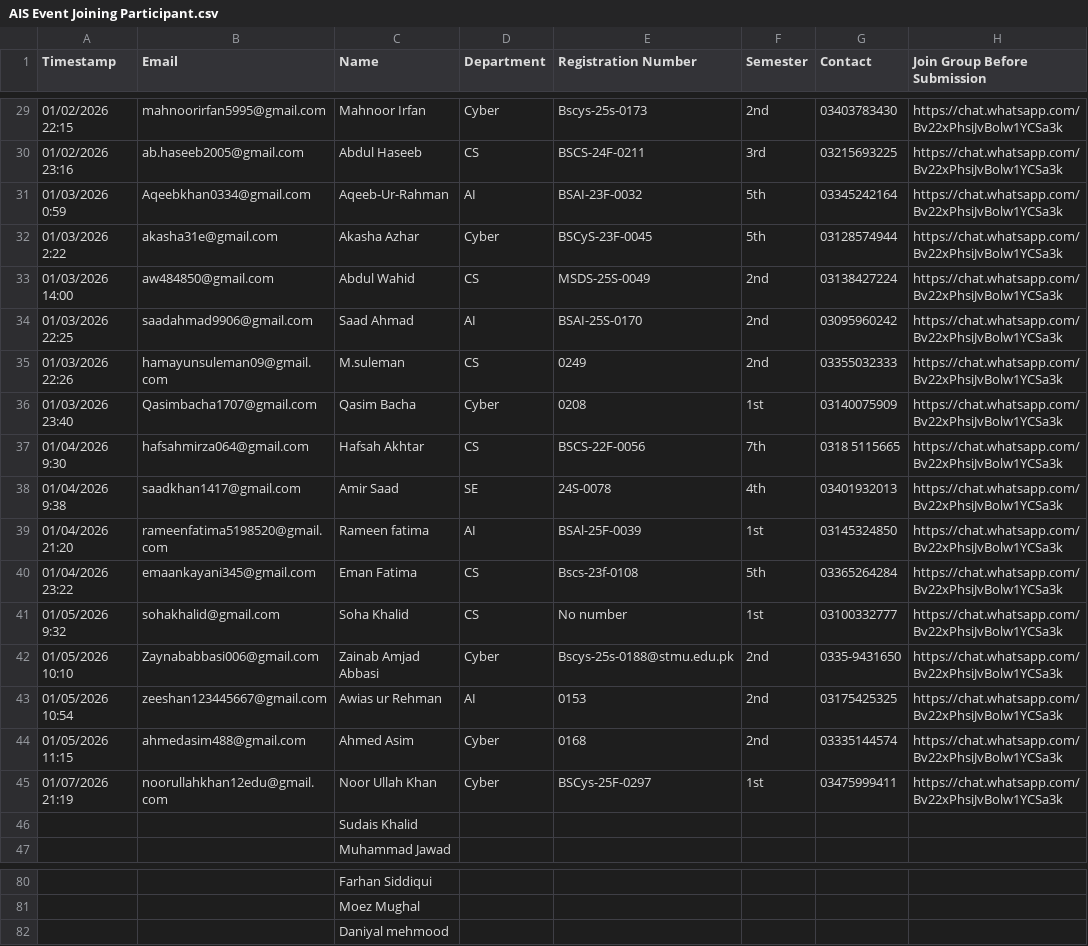
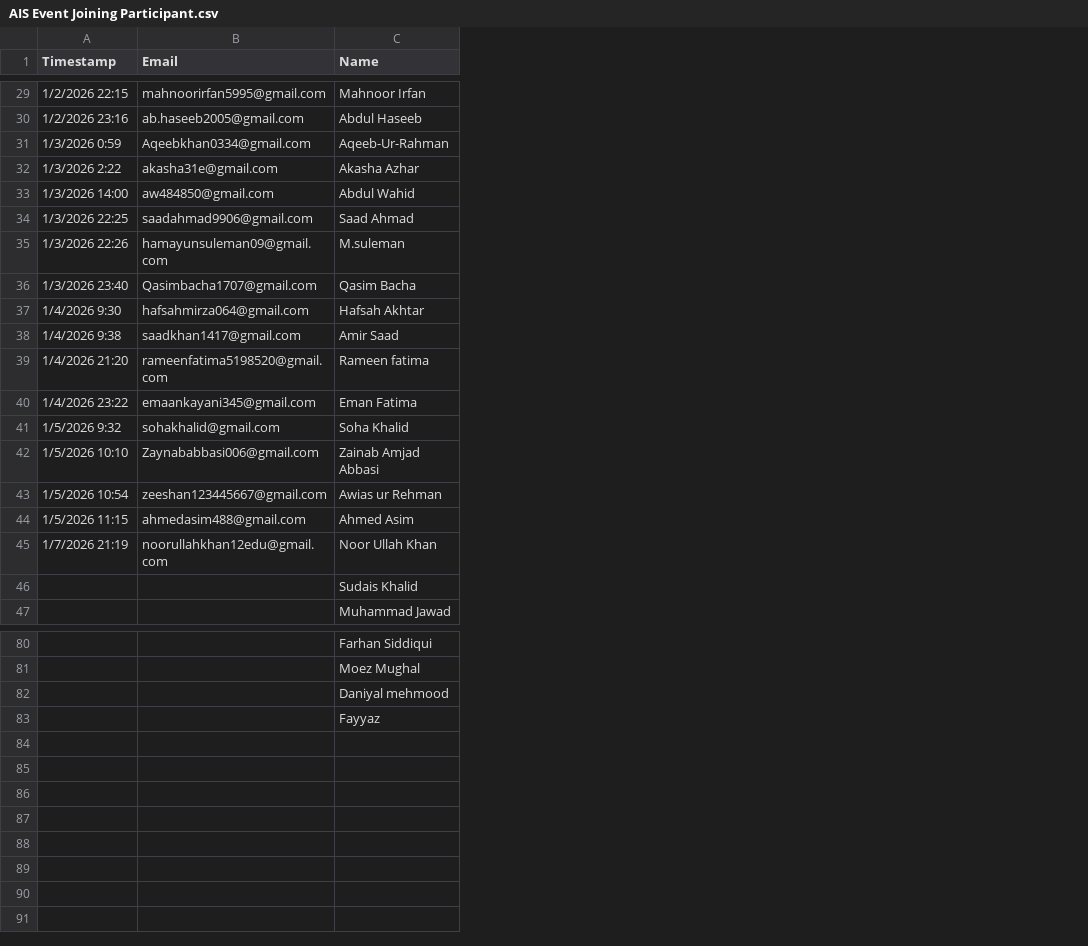
Before and after one commit to muhammadsudaiskhalid/certificate-generator, a CSV file: AIS Event Joining Participant.csv, drawn as a sheet; only a part is shown, gaps mark what is left out; removed rows and columns are numbered as before the commit, all else as after; the diff covers the shown part only; the diff names each change by its address in the sheet, - before the commit and + after, or states it on an @@ line.

```diff
--- a/AIS Event Joining Participant.csv
+++ b/AIS Event Joining Participant.csv
-column D (Department), rows 29-45: Cyber | CS | AI | Cyber | CS | AI | CS | Cyber | CS | SE | AI | CS | CS | Cyber | AI | Cyber | Cyber
-column E (Registration Number), rows 29-45: Bscys-25s-0173 | BSCS-24F-0211 | BSAI-23F-0032 | BSCyS-23F-0045 | MSDS-25S-0049 | BSAI-25S-0170 | 0249 | 0208 | BSCS-22F-0056 | 24S-0078 | BSAl-25F-0039 | Bscs-23f-0108 | No number | Bscys-25s-0188@stmu.edu.pk | 0153 | 0168 | BSCys-25F-0297
-column F (Semester), rows 29-45: 2nd | 3rd | 5th | 5th | 2nd | 2nd | 2nd | 1st | 7th | 4th | 1st | 5th | 1st | 2nd | 2nd | 2nd | 1st
-column G (Contact), rows 29-45: 03403783430 | 03215693225 | 03345242164 | 03128574944 | 03138427224 | 03095960242 | 03355032333 | 03140075909 | 0318 5115665 | 03401932013 | 03145324850 | 03365264284 | 03100332777 | 0335-9431650 | 03175425325 | 03335144574 | 03475999411
-column H (Join Group Before Submission), rows 29-45: all https://chat.whatsapp.com/Bv22xPhsiJvBolw1YCSa3k
-A29 (Timestamp): 01/02/2026 22:15
+A29 (Timestamp): 1/2/2026 22:15
-A30 (Timestamp): 01/02/2026 23:16
+A30 (Timestamp): 1/2/2026 23:16
-A31 (Timestamp): 01/03/2026 0:59
+A31 (Timestamp): 1/3/2026 0:59
-A32 (Timestamp): 01/03/2026 2:22
+A32 (Timestamp): 1/3/2026 2:22
-A33 (Timestamp): 01/03/2026 14:00
+A33 (Timestamp): 1/3/2026 14:00
-A34 (Timestamp): 01/03/2026 22:25
+A34 (Timestamp): 1/3/2026 22:25
-A35 (Timestamp): 01/03/2026 22:26
+A35 (Timestamp): 1/3/2026 22:26
-A36 (Timestamp): 01/03/2026 23:40
+A36 (Timestamp): 1/3/2026 23:40
-A37 (Timestamp): 01/04/2026 9:30
+A37 (Timestamp): 1/4/2026 9:30
-A38 (Timestamp): 01/04/2026 9:38
+A38 (Timestamp): 1/4/2026 9:38
-A39 (Timestamp): 01/04/2026 21:20
+A39 (Timestamp): 1/4/2026 21:20
-A40 (Timestamp): 01/04/2026 23:22
+A40 (Timestamp): 1/4/2026 23:22
-A41 (Timestamp): 01/05/2026 9:32
+A41 (Timestamp): 1/5/2026 9:32
-A42 (Timestamp): 01/05/2026 10:10
+A42 (Timestamp): 1/5/2026 10:10
-A43 (Timestamp): 01/05/2026 10:54
+A43 (Timestamp): 1/5/2026 10:54
-A44 (Timestamp): 01/05/2026 11:15
+A44 (Timestamp): 1/5/2026 11:15
-A45 (Timestamp): 01/07/2026 21:19
+A45 (Timestamp): 1/7/2026 21:19
+row 83:  |  | Fayyaz
```
Also changed, not shown: 27 edited cells elsewhere in this file, 2 other files.
